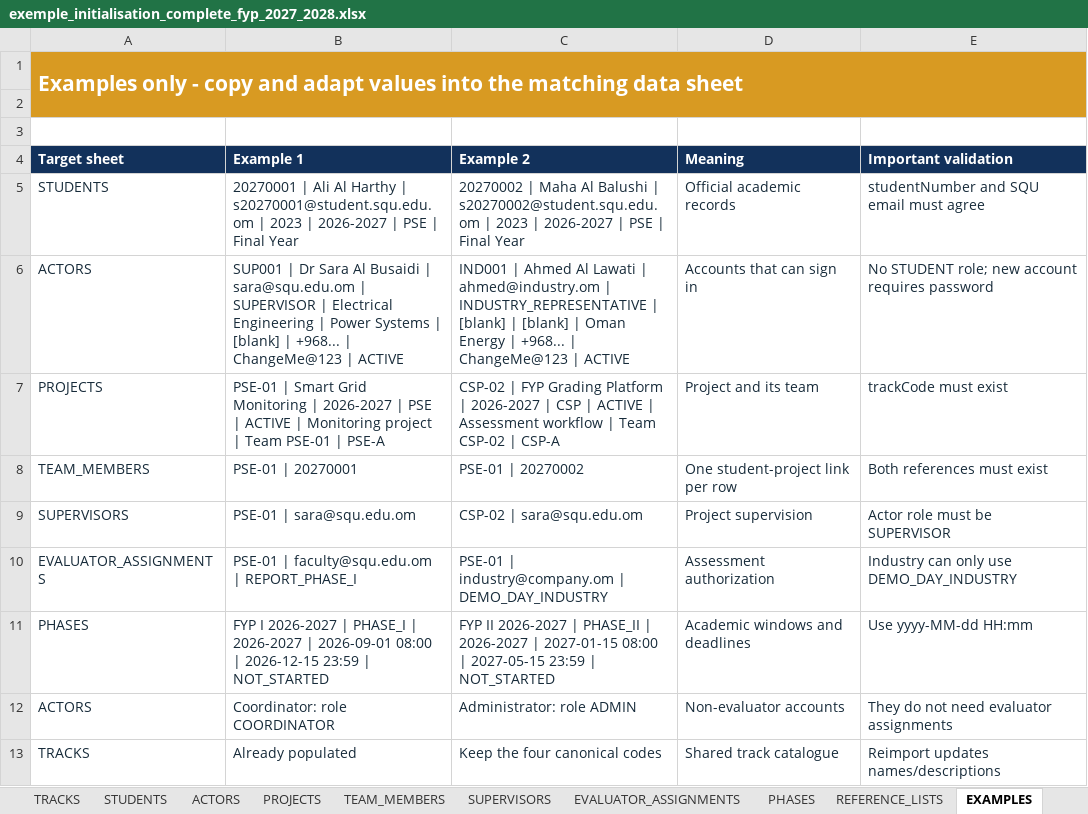
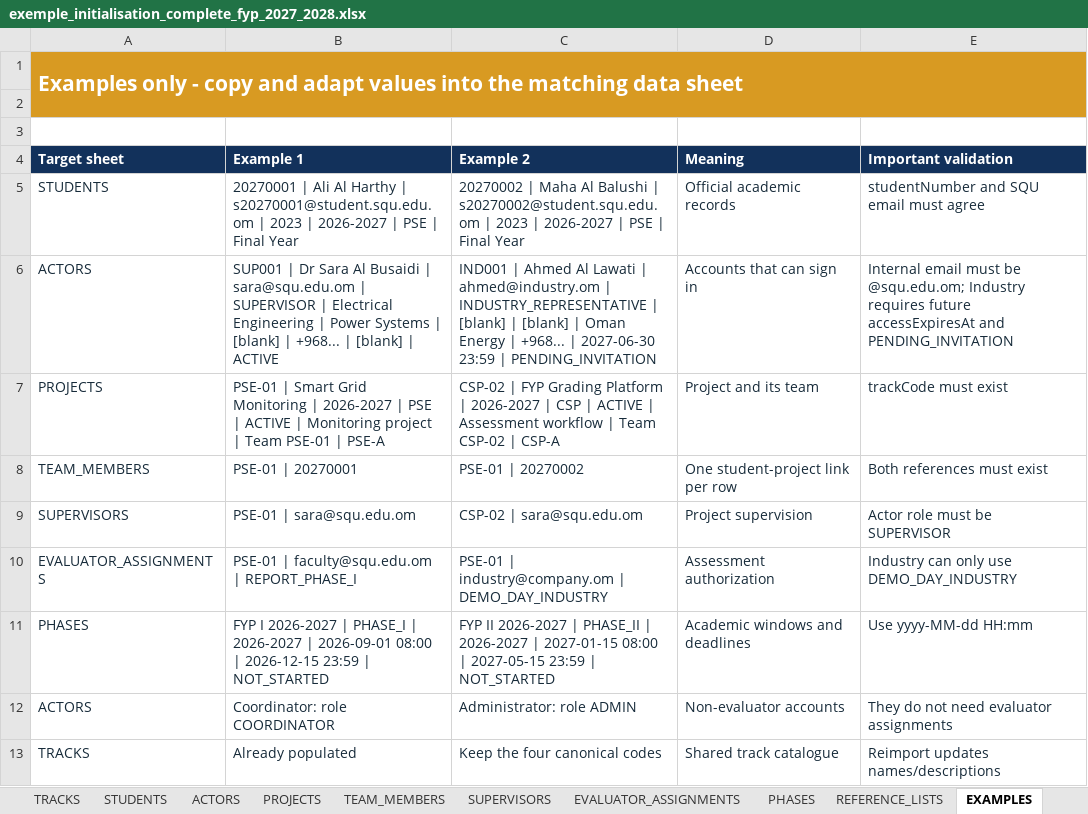
Before and after one commit to ranym-eng/FYP-Online-Grading-Platform, an Excel workbook: docs/examples/imports/exemple_initialisation_complete_fyp_2027_2028.xlsx, sheet EXAMPLES, drawn as a sheet; values as stored, in another font and other column widths than the file's, no borders; the diff names each change by its address in the sheet, - before the commit and + after, or states it on an @@ line.

Commit message:
Add secure SQU and Industry onboarding

```diff
--- a/docs/examples/imports/exemple_initialisation_complete_fyp_2027_2028.xlsx (sheet EXAMPLES)
+++ b/docs/examples/imports/exemple_initialisation_complete_fyp_2027_2028.xlsx (sheet EXAMPLES)
-B6 (Example 1): …+968... | ChangeMe@123 | ACTIVE
+B6 (Example 1): …+968... | [blank] | ACTIVE
-C6 (Example 2): …+968... | ChangeMe@123 | ACTIVE
+C6 (Example 2): …+968... | 2027-06-30 23:59 | PENDING_INVITATION
-E6 (Important validation): No STUDENT role; new account requires password
+E6 (Important validation): Internal email must be @squ.edu.om; Industry requires future accessExpiresAt and PENDING_INVITATION
```
Also changed, not shown: sheet ACTORS, sheet REFERENCE_LISTS, sheet INSTRUCTIONS, charts or pictures, docs/examples/imports/exemple_initialisation_minimale_fyp_2028_2029.xlsx, docs/templates/modele_initialisation_plateforme_fyp.xlsx, 37 other files.
